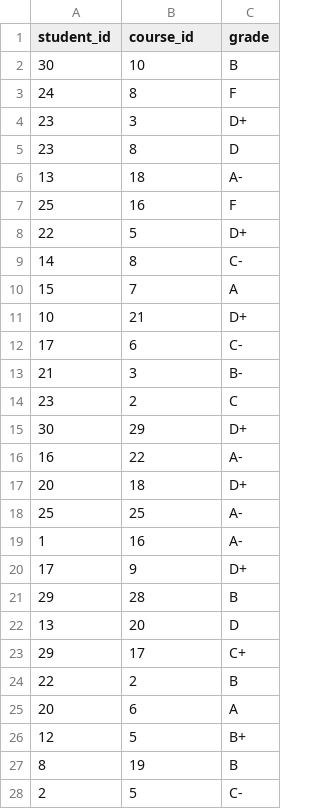
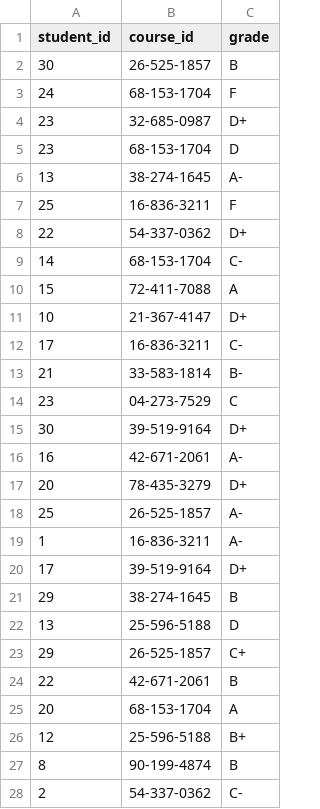
Before and after one commit to paulinaljy/CS3200_final, a CSV file: enroll_data.csv, drawn as a sheet; only a part is shown; the diff covers the shown part only.

Commit message:
Update enroll_data.csv

```diff
--- a/enroll_data.csv
+++ b/enroll_data.csv
@@ -1,28 +1,28 @@
 student_id,course_id,grade
-30,10,B
-24,8,F
-23,3,D+
-23,8,D
-13,18,A-
-25,16,F
-22,5,D+
-14,8,C-
-15,7,A
-10,21,D+
-17,6,C-
-21,3,B-
-23,2,C
-30,29,D+
-16,22,A-
-20,18,D+
-25,25,A-
-1,16,A-
-17,9,D+
-29,28,B
-13,20,D
-29,17,C+
-22,2,B
-20,6,A
-12,5,B+
-8,19,B
-2,5,C-
+30,26-525-1857,B
+24,68-153-1704,F
+23,32-685-0987,D+
+23,68-153-1704,D
+13,38-274-1645,A-
+25,16-836-3211,F
+22,54-337-0362,D+
+14,68-153-1704,C-
+15,72-411-7088,A
+10,21-367-4147,D+
+17,16-836-3211,C-
+21,33-583-1814,B-
+23,04-273-7529,C
+30,39-519-9164,D+
+16,42-671-2061,A-
+20,78-435-3279,D+
+25,26-525-1857,A-
+1,16-836-3211,A-
+17,39-519-9164,D+
+29,38-274-1645,B
+13,25-596-5188,D
+29,26-525-1857,C+
+22,42-671-2061,B
+20,68-153-1704,A
+12,25-596-5188,B+
+8,90-199-4874,B
+2,54-337-0362,C-
```
Also changed, not shown: 173 edited cells elsewhere in this file.
